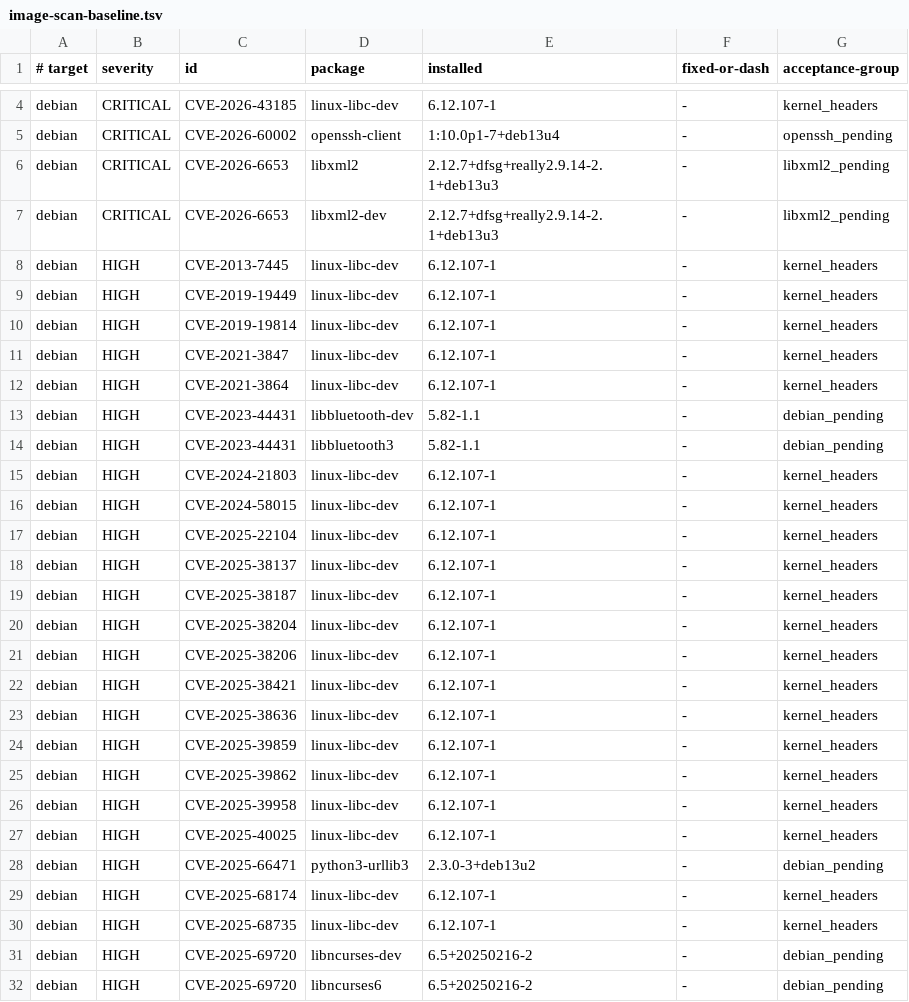
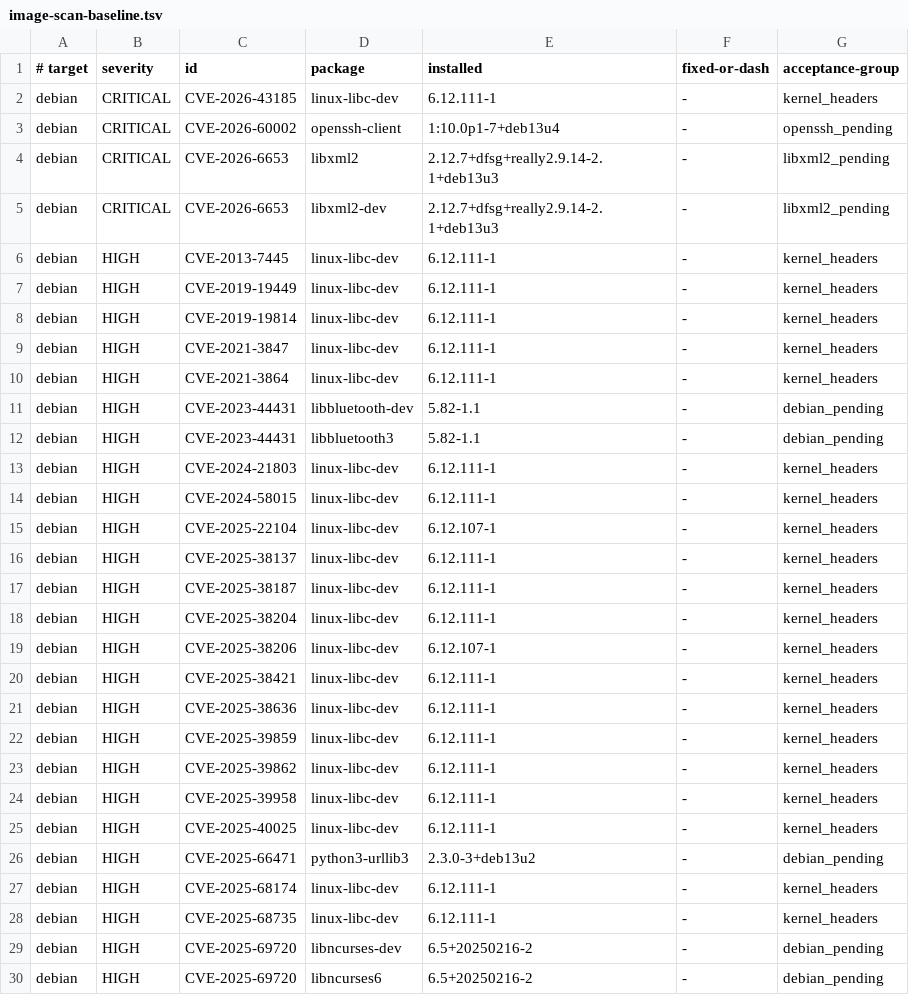
Before and after one commit to ff-fab/cosalette, a TSV file: scripts/image-scan-baseline.tsv, drawn as a sheet; only a part is shown, gaps mark what is left out; addresses are those after the commit; the diff covers the shown part only; the diff names each change by its address in the sheet, - before the commit and + after, or states it on an @@ line.

```diff
--- a/scripts/image-scan-baseline.tsv
+++ b/scripts/image-scan-baseline.tsv
-E2 (installed): 6.12.107-1
+E2 (installed): 6.12.111-1
-E6:E10 (installed): 6.12.107-1
+E6:E10 (installed): 6.12.111-1
-E13:E14 (installed): 6.12.107-1
+E13:E14 (installed): 6.12.111-1
-E16:E18 (installed): 6.12.107-1
+E16:E18 (installed): 6.12.111-1
-E20:E25 (installed): 6.12.107-1
+E20:E25 (installed): 6.12.111-1
-E27:E28 (installed): 6.12.107-1
+E27:E28 (installed): 6.12.111-1
```
Also changed, not shown: 2 removed rows and 32 edited cells elsewhere in this file, 16 other files.
